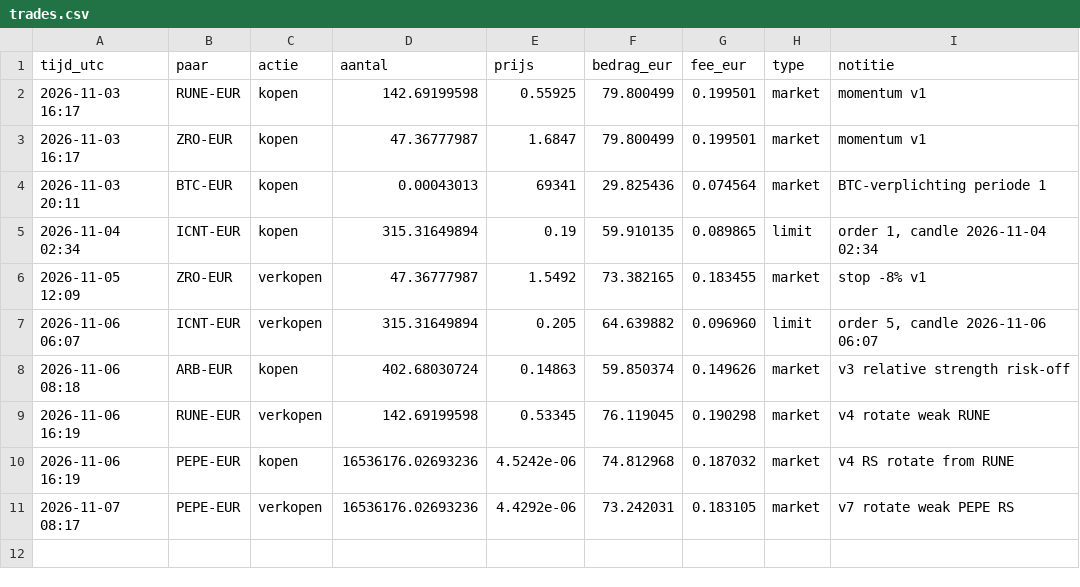
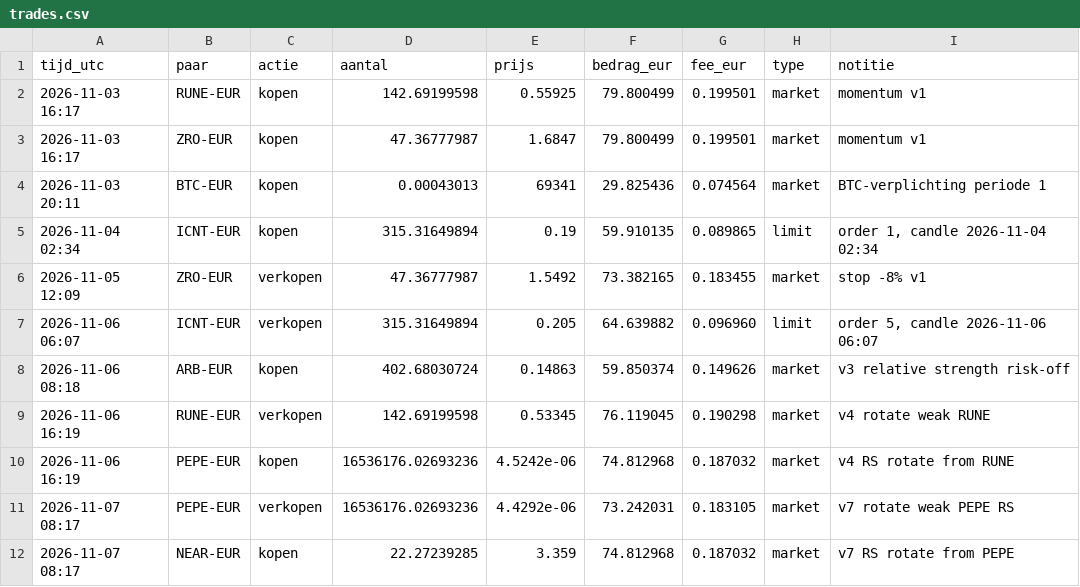
Before and after one commit to BoazAI/Solo-trading, a CSV file: trades.csv, drawn as a sheet.

Commit message:
trade: kopen NEAR-EUR 22.27239285 @ 3.359 (market)

```diff
--- a/trades.csv
+++ b/trades.csv
@@ -11 +11,2 @@ tijd_utc,paar,actie,aantal,prijs,bedrag_eur,fee_eur,type,notitie
 2026-11-07 08:17,PEPE-EUR,verkopen,16536176.02693236,4.4292e-06,73.242031,0.183105,market,v7 rotate weak PEPE RS
+2026-11-07 08:17,NEAR-EUR,kopen,22.27239285,3.359,74.812968,0.187032,market,v7 RS rotate from PEPE
```
